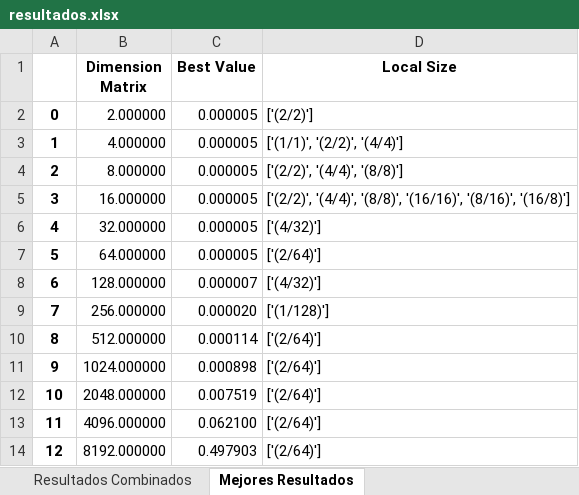
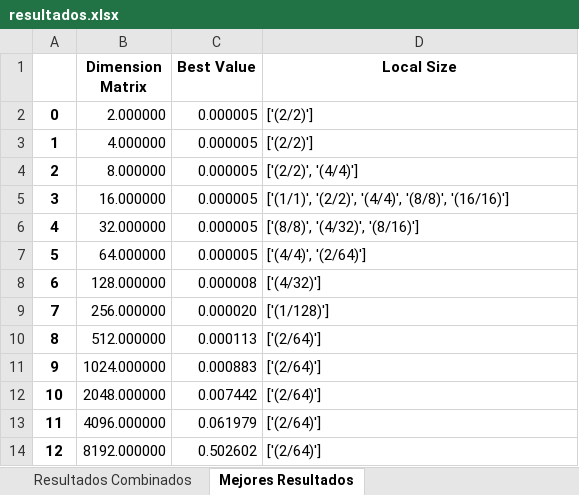
Before and after one commit to MariaOmaechevarria/OPENCL, an Excel workbook: MULTIPLICACION MATRICES/RESULTADOS/MatrixMul_kernel/resultados.xlsx, sheet Mejores Resultados, drawn as a sheet; values as stored, in another font and other column widths than the file's, no borders; the diff names each change by its address in the sheet, - before the commit and + after, or states it on an @@ line.

```diff
--- a/MULTIPLICACION MATRICES/RESULTADOS/MatrixMul_kernel/resultados.xlsx (sheet Mejores Resultados)
+++ b/MULTIPLICACION MATRICES/RESULTADOS/MatrixMul_kernel/resultados.xlsx (sheet Mejores Resultados)
-D3 (Local Size): ['(1/1)', '(2/2)', '(4/4)']
+D3 (Local Size): ['(2/2)']
-D4 (Local Size): ['(2/2)', '(4/4)', '(8/8)']
+D4 (Local Size): ['(2/2)', '(4/4)']
-D5 (Local Size): ['(2/2)', '(4/4)', '(8/8)', '(16/16)', '(8/16)', '(16/8)']
+D5 (Local Size): ['(1/1)', '(2/2)', '(4/4)', '(8/8)', '(16/16)']
-D6 (Local Size): ['(4/32)']
+D6 (Local Size): ['(8/8)', '(4/32)', '(8/16)']
-D7 (Local Size): ['(2/64)']
+D7 (Local Size): ['(4/4)', '(2/64)']
-C8 (Best Value): 0.000007
+C8 (Best Value): 0.000008
-C10 (Best Value): 0.000114
+C10 (Best Value): 0.000113
-C11 (Best Value): 0.000898
+C11 (Best Value): 0.000883
-C12 (Best Value): 0.007519
+C12 (Best Value): 0.007442
-C13 (Best Value): 0.062100
+C13 (Best Value): 0.061979
-C14 (Best Value): 0.497903
+C14 (Best Value): 0.502602
```
Also changed, not shown: sheet Resultados Combinados, FILTROS IMAGENES/EXPERIMENTOS/RESULTADOS/COMPARACION_KERNELS/MEM_LOCAL/filtro_color/resultados.xlsx, FILTROS IMAGENES/EXPERIMENTOS/RESULTADOS/COMPARACION_KERNELS/MEM_LOCAL/kernels/resultados.xlsx, 35 other files.
